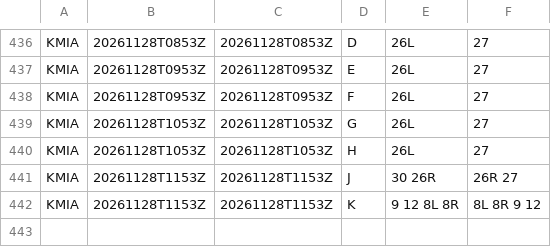
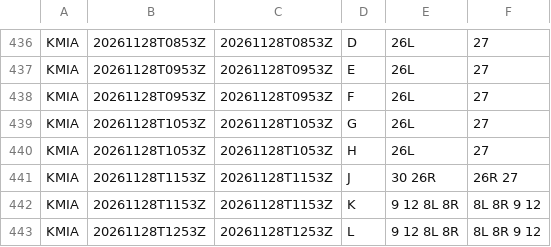
Before and after one commit to honghebincsg/pegasus-fid-gist, a CSV file: atis-history/KMIA/2026-11.csv, drawn as a sheet; only a part is shown, gaps mark what is left out; the diff names each change by its address in the sheet, - before the commit and + after, or states it on an @@ line.

```diff
--- a/atis-history/KMIA/2026-11.csv
+++ b/atis-history/KMIA/2026-11.csv
+row 443: KMIA | 20261128T1253Z | 20261128T1253Z | L | 9 12 8L 8R | 8L 8R 9 12
```
Also changed, not shown: atis-history/EHAM/2026-11.csv, atis-history/KJFK/2026-11.csv, 5 other files.
